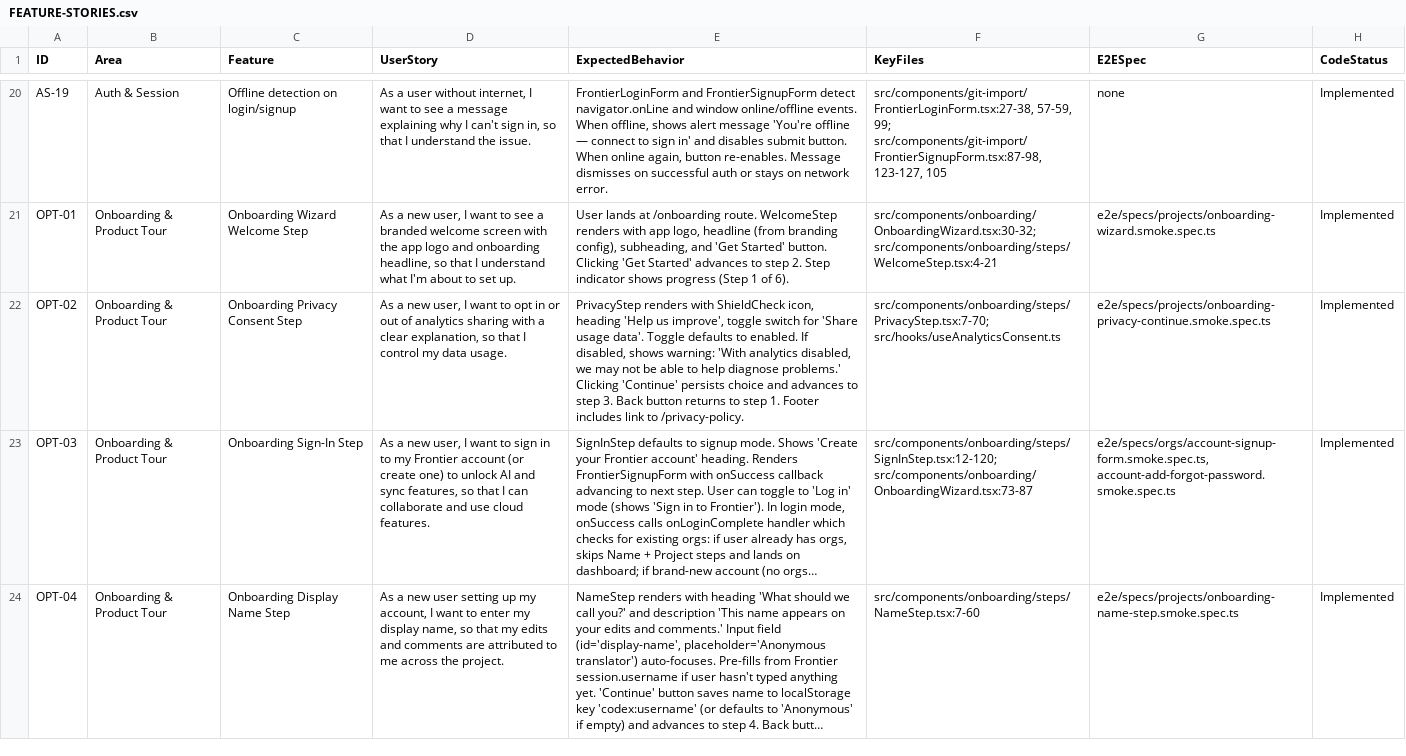
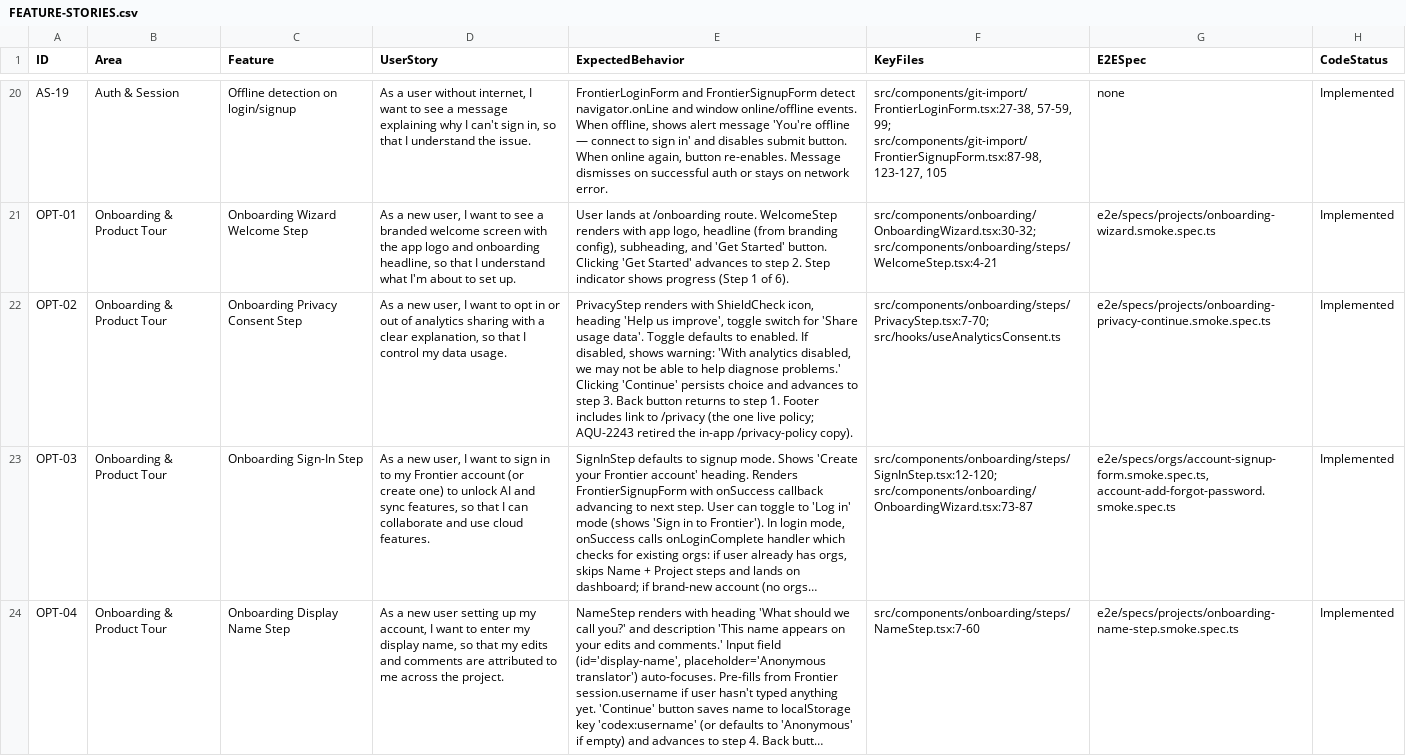
Before and after one commit to genesis-ai-dev/aquilla, a CSV file: docs/FEATURE-STORIES.csv, drawn as a sheet; only a part is shown, gaps mark what is left out; long unchanged cells end in …; the diff names each change by its address in the sheet, - before the commit and + after, or states it on an @@ line.

```diff
--- a/docs/FEATURE-STORIES.csv
+++ b/docs/FEATURE-STORIES.csv
-E22 (ExpectedBehavior): …link to /privacy-policy.
+E22 (ExpectedBehavior): …link to /privacy (the one live policy; AQU-2243 retired the in-app /privacy-policy copy).
```
Also changed, not shown: 13 other files.
